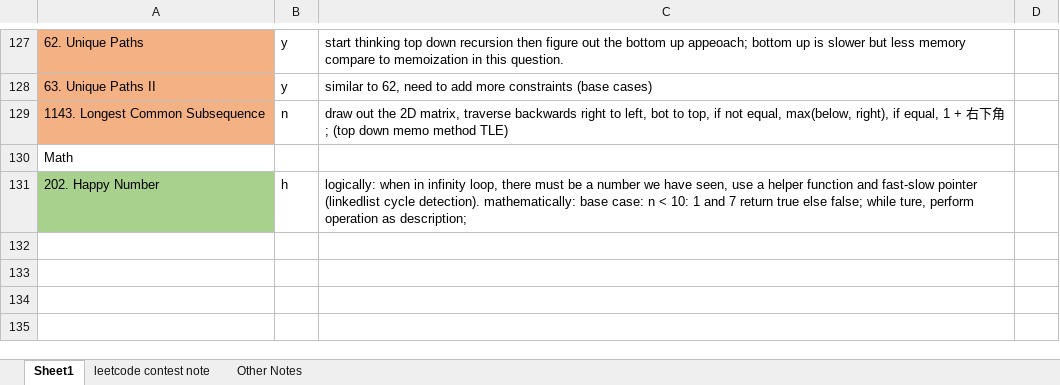
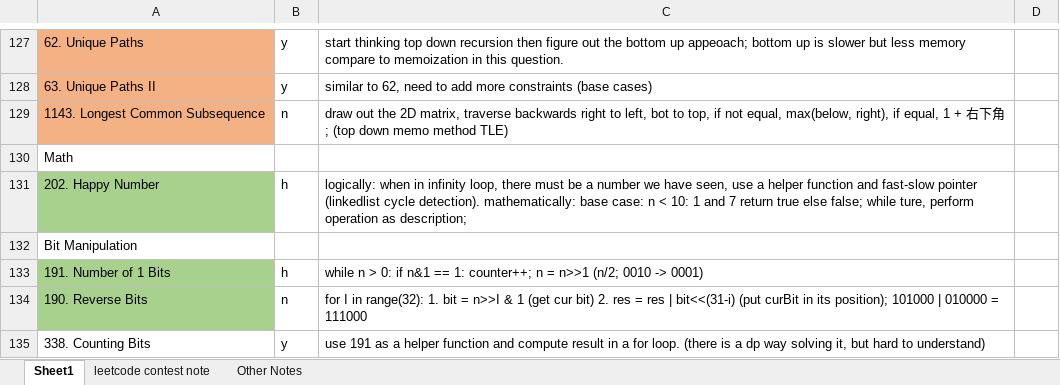
Before and after one commit to liang-bruce/NeetCodePractice, an Excel workbook: Notes.xlsx, sheet Sheet1, drawn as a sheet; only a part is shown, gaps mark what is left out; values as stored, in another font and other column widths than the file's, no borders; the diff names each change by its address in the sheet, - before the commit and + after, or states it on an @@ line.

```diff
--- a/Notes.xlsx (sheet Sheet1)
+++ b/Notes.xlsx (sheet Sheet1)
+row 132: Bit Manipulation
+row 133: 191. Number of 1 Bits | h | while n > 0: if n&1 == 1: counter++; n = n>>1 (n/2; 0010 -> 0001)
+row 134: 190. Reverse Bits | n | for I in range(32): 1. bit = n>>I & 1 (get cur bit) 2. res = res | bit<<(31-i) (put curBit in its position); 101000 | 010000 = 111000
+row 135: 338. Counting Bits | y | use 191 as a helper function and compute result in a for loop. (there is a dp way solving it, but hard to understand)
```
Also changed, not shown: 3 other files.
